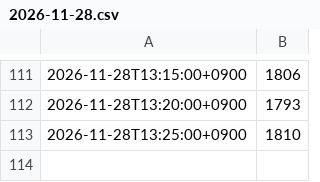
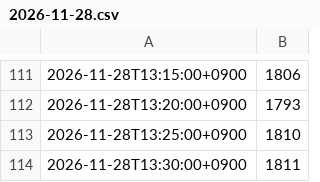
Before and after one commit to Bugeon151/olpark-now, a CSV file: data/live/2026-11-28.csv, drawn as a sheet; only a part is shown, gaps mark what is left out; the diff names each change by its address in the sheet, - before the commit and + after, or states it on an @@ line.

Commit message:
live 2026-11-28 13:30

```diff
--- a/data/live/2026-11-28.csv
+++ b/data/live/2026-11-28.csv
+row 114: 2026-11-28T13:30:00+0900 | 1811
```
